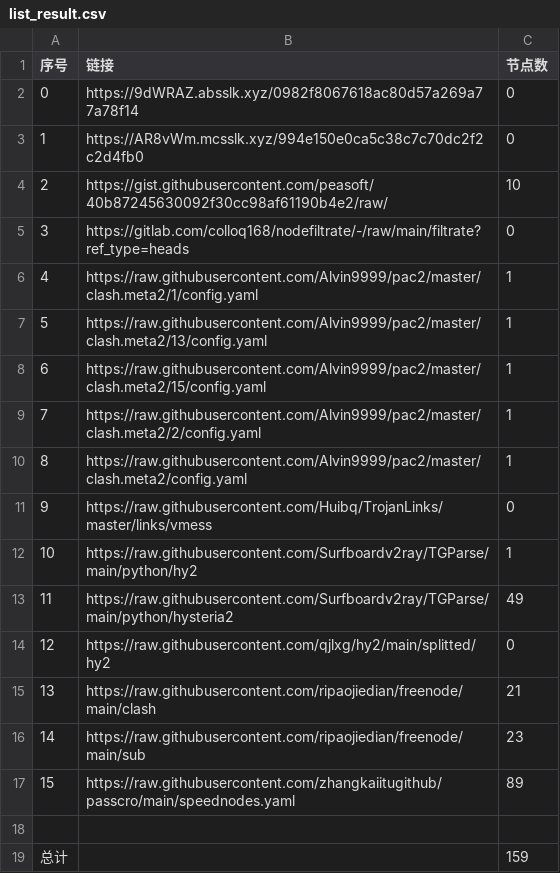
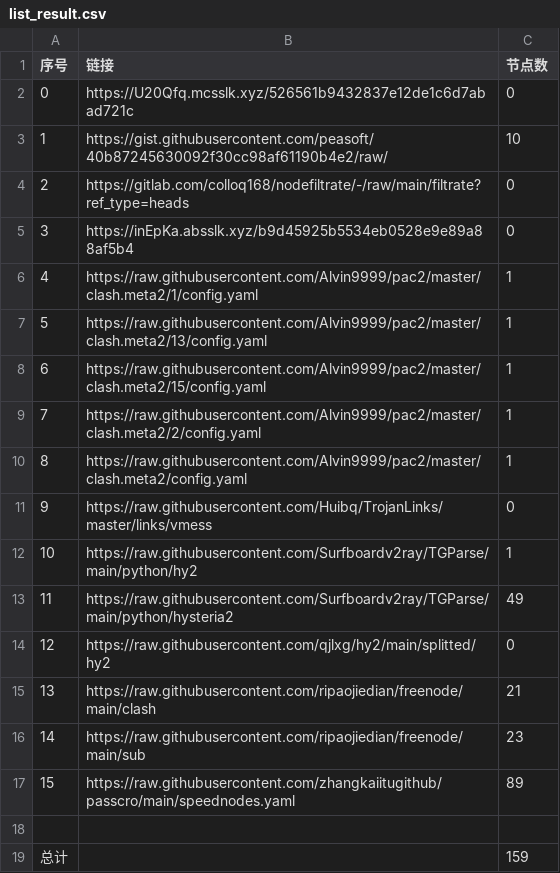
Before and after one commit to wangyu1997/NoMoreWalls, a CSV file: list_result.csv, drawn as a sheet; removed rows and columns are numbered as before the commit, all else as after; the diff names each change by its address in the sheet, - before the commit and + after, or states it on an @@ line.

```diff
--- a/list_result.csv
+++ b/list_result.csv
-row 2: 0 | https://9dWRAZ.absslk.xyz/0982f8067618ac80d57a269a77a78f14 | 0
@@ column A (序号) renumbered between rows 2 and 4 @@
-B2 (链接): https://AR8vWm.mcsslk.xyz/994e150e0ca5c38c7c70dc2f2c2d4fb0
+B2 (链接): https://U20Qfq.mcsslk.xyz/526561b9432837e12de1c6d7abad721c
+row 5: 3 | https://inEpKa.absslk.xyz/b9d45925b5534eb0528e9e89a88af5b4 | 0
```
Also changed, not shown: 5 other files.
